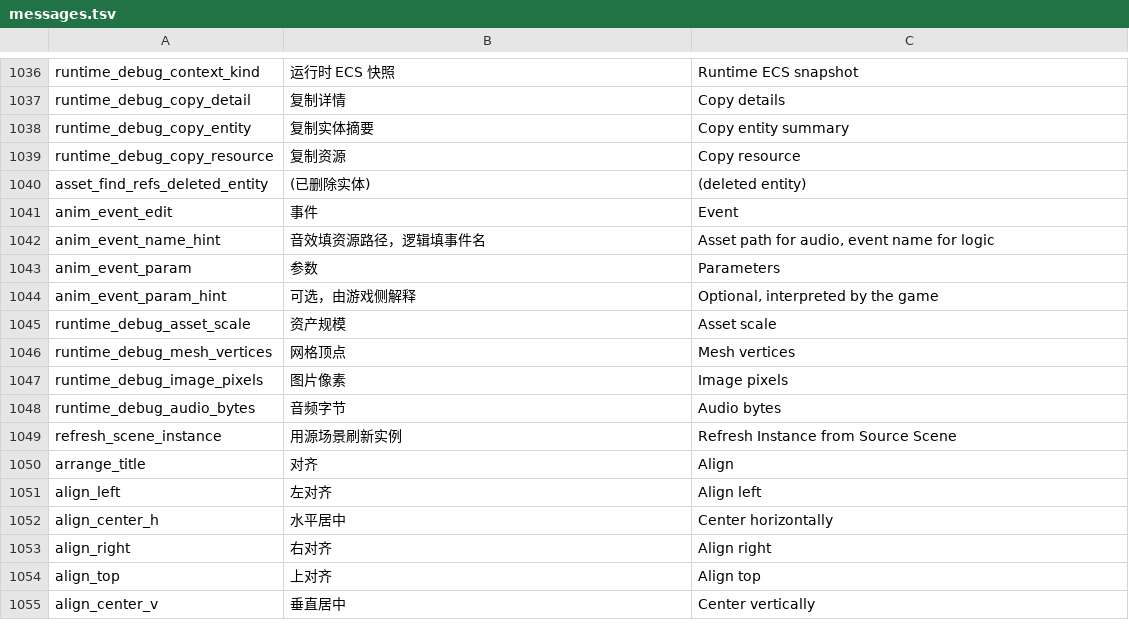
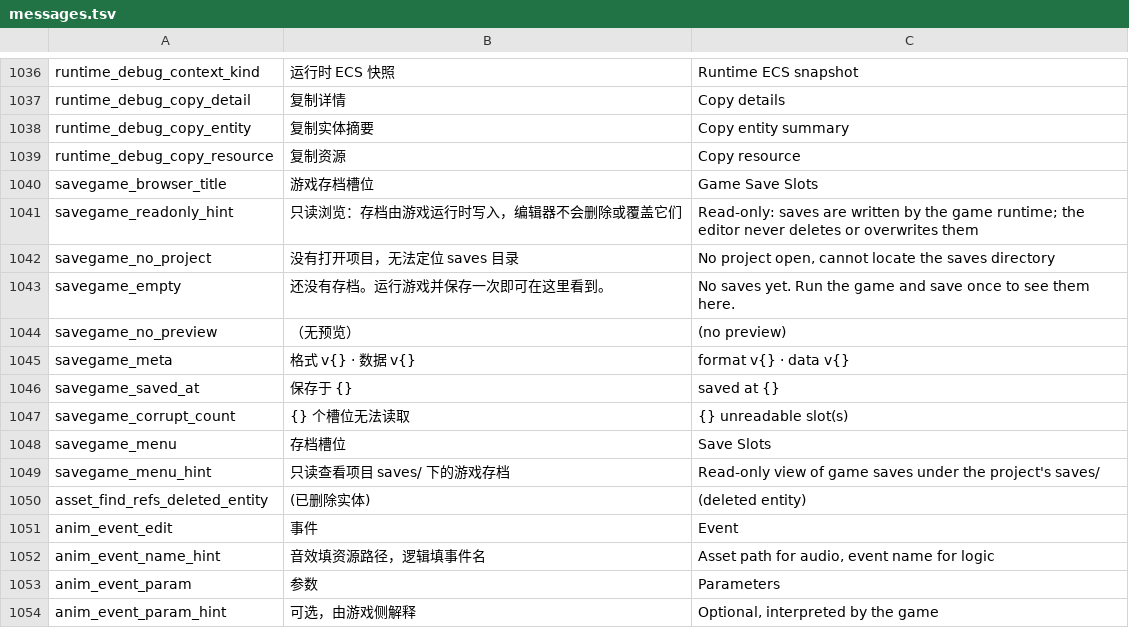
Before and after one commit to DianranQian/Breeze, a TSV file: crates/editor_core/i18n/messages.tsv, drawn as a sheet; only a part is shown, gaps mark what is left out; the shorter side is filled out with more unchanged rows.

```diff
--- a/crates/editor_core/i18n/messages.tsv
+++ b/crates/editor_core/i18n/messages.tsv
@@ -1039,2 +1039,12 @@ runtime_debug_copy_entity	复制实体摘要	Copy entity summary
 runtime_debug_copy_resource	复制资源	Copy resource
+savegame_browser_title	游戏存档槽位	Game Save Slots
+savegame_readonly_hint	只读浏览：存档由游戏运行时写入，编辑器不会删除或覆盖它们	Read-only: saves are written by the game runtime; the editor never deletes or overwrites them
+savegame_no_project	没有打开项目，无法定位 saves 目录	No project open, cannot locate the saves directory
+savegame_empty	还没有存档。运行游戏并保存一次即可在这里看到。	No saves yet. Run the game and save once to see them here.
+savegame_no_preview	（无预览）	(no preview)
+savegame_meta	格式 v{} · 数据 v{}	format v{} · data v{}
+savegame_saved_at	保存于 {}	 saved at {}
+savegame_corrupt_count	{} 个槽位无法读取	{} unreadable slot(s)
+savegame_menu	存档槽位	Save Slots
+savegame_menu_hint	只读查看项目 saves/ 下的游戏存档	Read-only view of game saves under the project's saves/
 asset_find_refs_deleted_entity	(已删除实体)	(deleted entity)
```
Also changed, not shown: 23 other files.
